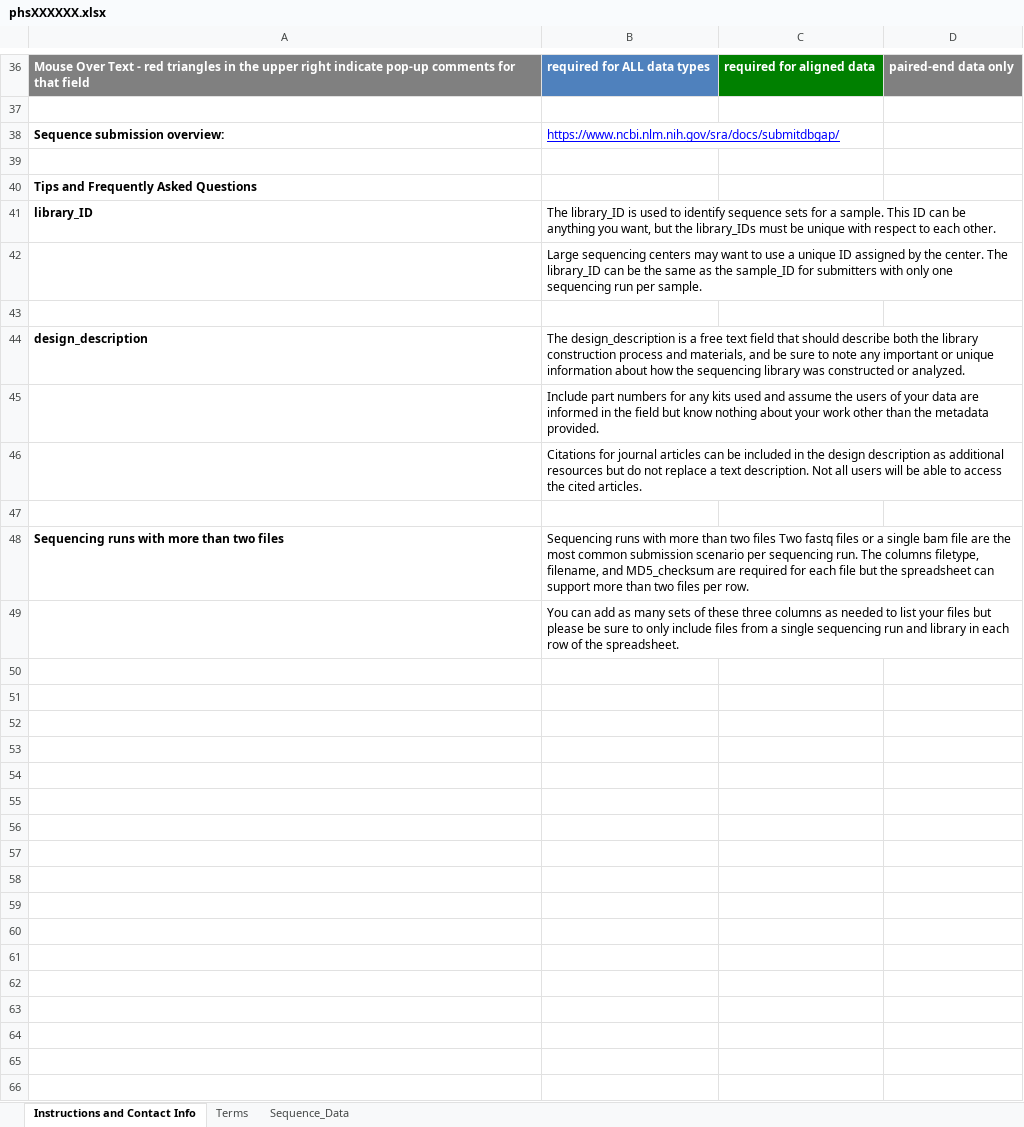
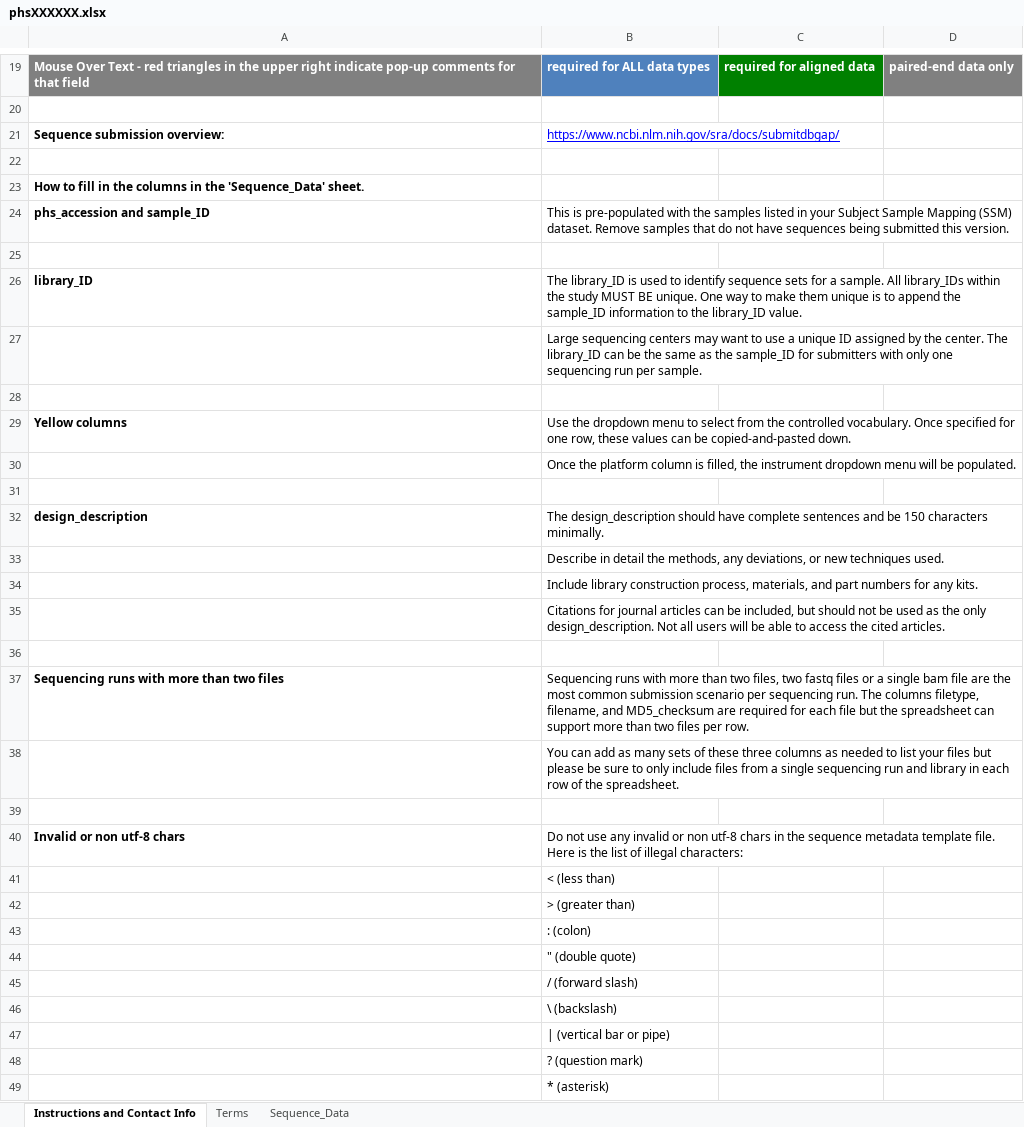
Before and after one commit to CBIIT/CancerDataServices-CDS_to_SRA, an Excel workbook: phsXXXXXX.xlsx, sheet Instructions and Contact Info, drawn as a sheet; only a part is shown, gaps mark what is left out; values as stored, in another font and other column widths than the file's, no borders; removed rows and columns are numbered as before the commit, all else as after; the diff covers the shown part only; the diff names each change by its address in the sheet, - before the commit and + after, or states it on an @@ line.

Commit message:
template_update

```diff
--- a/phsXXXXXX.xlsx (sheet Instructions and Contact Info)
+++ b/phsXXXXXX.xlsx (sheet Instructions and Contact Info)
-A23: Tips and Frequently Asked Questions
+A23: How to fill in the columns in the 'Sequence_Data' sheet.
+row 24: phs_accession and sample_ID | This is pre-populated with the samples listed in your Subject Sample Mapping (SSM) dataset. Remove samples that do not have sequences being submitted this version.
+row 25: (empty)
-B26: …a sample. This ID can be anything you want, but the library_IDs must be unique with respect to each other.
+B26: …a sample. All library_IDs within the study MUST BE unique. One way to make them unique is to append the sample_ID information to the library_ID value.
-row 44: design_description | The design_description is a free text field that should describe both the library construction process and materials, and be sure to note any important or unique information about how the sequencing library was constructed or analyzed.
-row 45:  | Include part numbers for any kits used and assume the users of your data are informed in the field but know nothing about your work other than the metadata provided.
+row 29: Yellow columns | Use the dropdown menu to select from the controlled vocabulary. Once specified for one row, these values can be copied-and-pasted down.
-B30: Citations for journal articles can be included in the design description as additional resources but do not replace a text description. Not all users will be able to access the cited articles.
+B30: Once the platform column is filled, the instrument dropdown menu will be populated.
+row 32: design_description | The design_description should have complete sentences and be 150 characters minimally.
+row 33:  | Describe in detail the methods, any deviations, or new techniques used.
+row 34:  | Include library construction process, materials, and part numbers for any kits.
+row 35:  | Citations for journal articles can be included, but should not be used as the only design_description. Not all users will be able to access the cited articles.
+row 36: (empty)
-B37: …than two files Two fastq files…
+B37: …than two files, two fastq files…
+row 39: (empty)
+row 40: Invalid or non utf-8 chars | Do not use any invalid or non utf-8 chars in the sequence metadata template file. Here is the list of illegal characters:
+row 41:  | < (less than)
+row 42:  | > (greater than)
+row 43:  | : (colon)
+row 44:  | " (double quote)
+row 45:  | / (forward slash)
+row 46:  | \ (backslash)
+row 47:  | | (vertical bar or pipe)
+row 48:  | ? (question mark)
+row 49:  | * (asterisk)
```
Also changed, not shown: 17 removed rows and 6 edited cells elsewhere in this sheet, sheet Terms, 1 other file.
